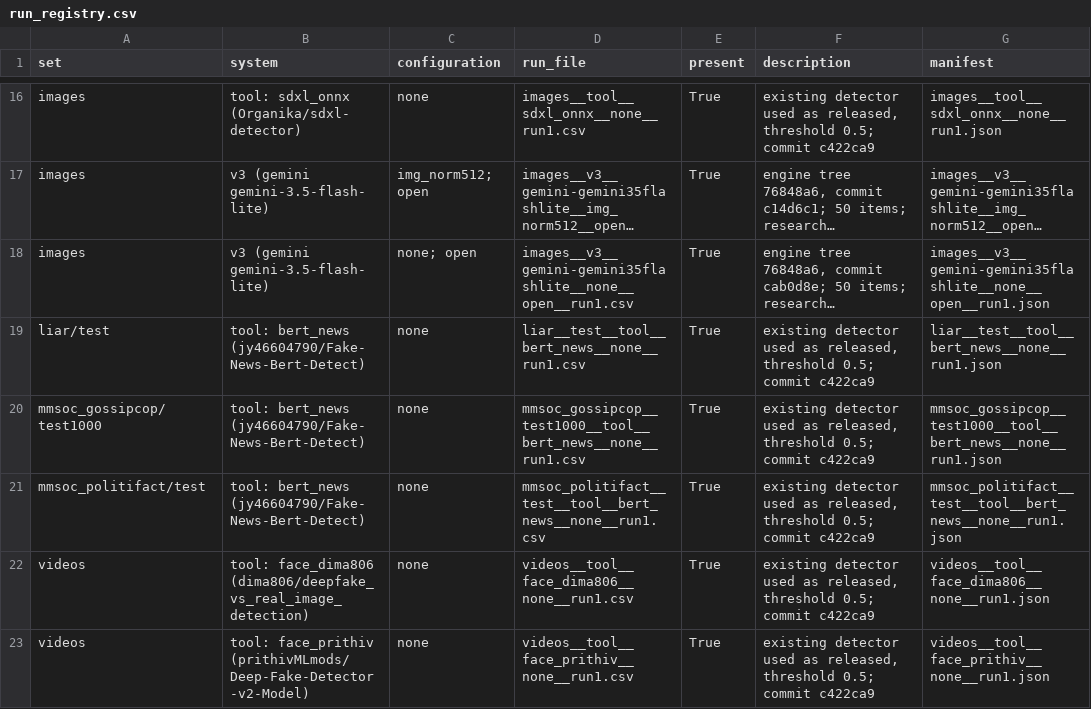
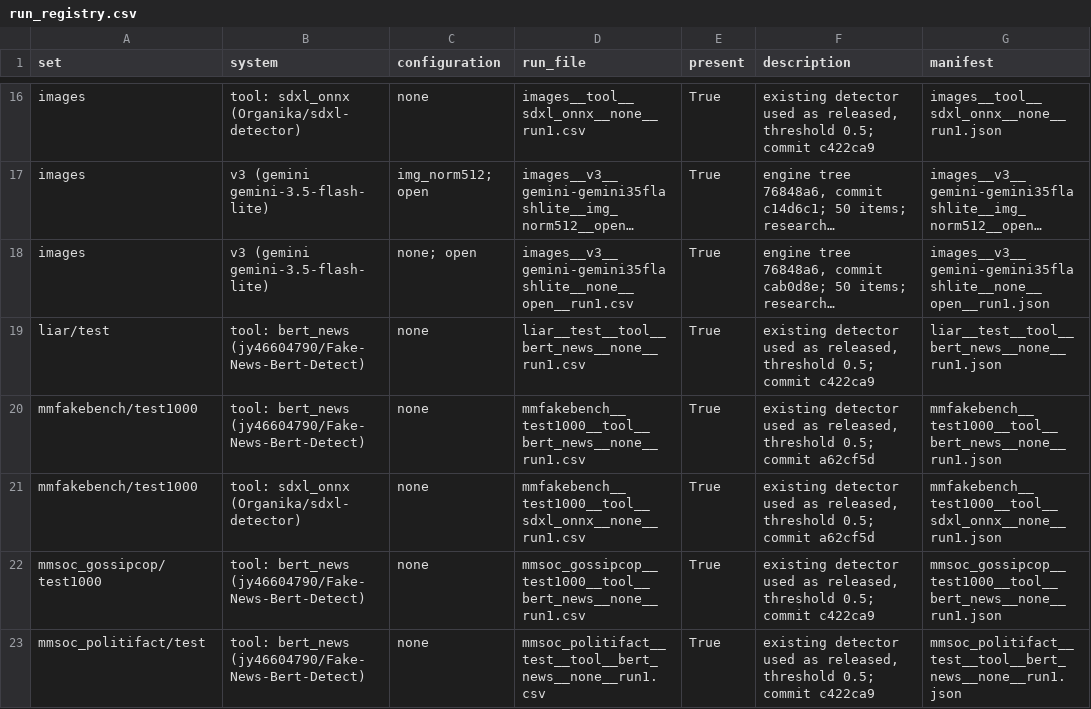
Before and after one commit to muditagrawal-alt/Deepfake-and-Fake-News-Detector, a CSV file: research/results/run_registry.csv, drawn as a sheet; only a part is shown, gaps mark what is left out; the shorter side is filled out with more unchanged rows; long unchanged cells end in …; the diff names each change by its address in the sheet, - before the commit and + after, or states it on an @@ line.

```diff
--- a/research/results/run_registry.csv
+++ b/research/results/run_registry.csv
+row 20: mmfakebench/test1000 | tool: bert_news (jy46604790/Fake-News-Bert-Detect) | none | mmfakebench__test1000__tool__bert_news__none__run1.csv | True | existing detector used as released, threshold 0.5; commit a62cf5d | mmfakebench__test1000__tool__bert_news__none__run1.json
+row 21: mmfakebench/test1000 | tool: sdxl_onnx (Organika/sdxl-detector) | none | mmfakebench__test1000__tool__sdxl_onnx__none__run1.csv | True | existing detector used as released, threshold 0.5; commit a62cf5d | mmfakebench__test1000__tool__sdxl_onnx__none__run1.json
```
Also changed, not shown: research/results/benchmark_summary.csv, research/results/confusion_matrices.csv, 13 other files.
